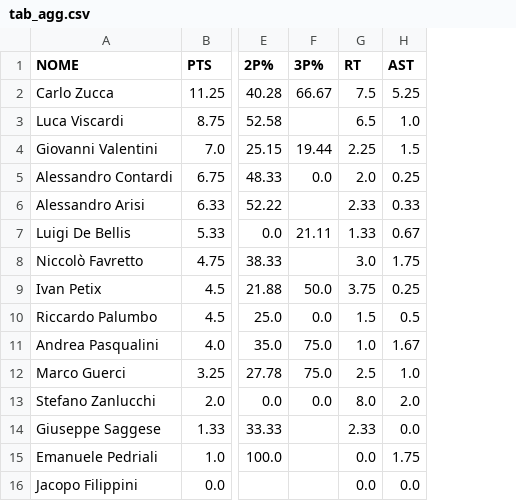
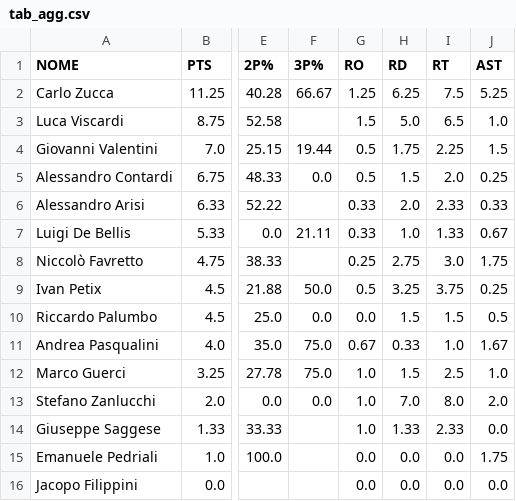
Before and after one commit to Giovalentini/gsqsa_basket, a CSV file: output/tab_agg.csv, drawn as a sheet; only a part is shown, gaps mark what is left out; the diff names each change by its address in the sheet, - before the commit and + after, or states it on an @@ line.

Commit message:
new output

```diff
--- a/output/tab_agg.csv
+++ b/output/tab_agg.csv
+column G (RO), rows 2-16: 1.25 | 1.5 | 0.5 | 0.5 | 0.33 | 0.33 | 0.25 | 0.5 | 0.0 | 0.67 | 1.0 | 1.0 | 1.0 | 0.0 | 0.0
+column H (RD), rows 2-16: 6.25 | 5.0 | 1.75 | 1.5 | 2.0 | 1.0 | 2.75 | 3.25 | 1.5 | 0.33 | 1.5 | 7.0 | 1.33 | 0.0 | 0.0
```
